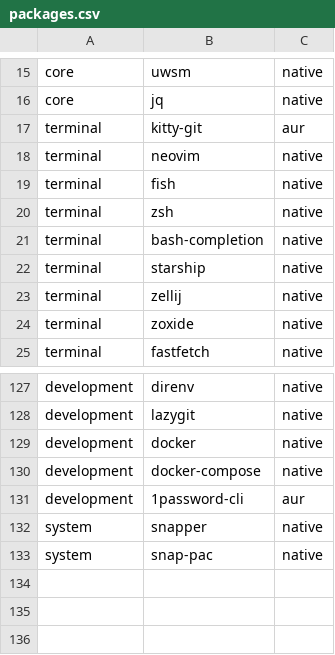
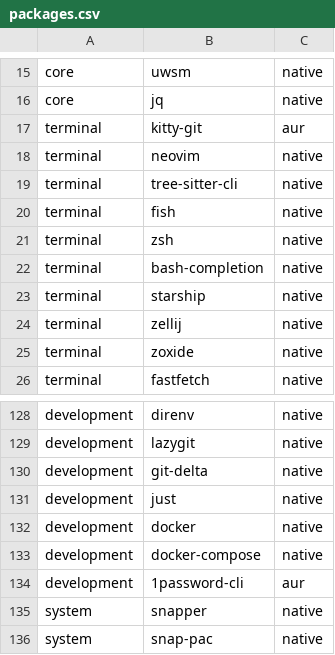
Before and after one commit to jesus-molano/dotfiles, a CSV file: packages.csv, drawn as a sheet; only a part is shown, gaps mark what is left out; the diff names each change by its address in the sheet, - before the commit and + after, or states it on an @@ line.

Commit message:
feat(dotfiles): apply full dotfiles audit improvements
git: delta pager with Catppuccin, fetch.prune, push.autoSetupRemote,
column.ui, branch.sort, aliases, SSH commit signing via 1Password
kitty: scrollback 10k, shell_integration, performance tuning
claude: fix SessionStart hook, add language/stow permission, clean deny rules
hyprland: on_focus_under_fullscreen, cursor comment, remove redundant smart_split
fish: dotf (stow wrapper), proj (fzf switcher), opsync (1Password on-demand)
nvim: treesitter ensure_installed, mason-org repo rename
waybar: hw-monitor dynamic chip detection, rofi-wifi secure password handling
shell: zsh direnv + dev aliases matching fish
structure: add justfile for stow management

```diff
--- a/packages.csv
+++ b/packages.csv
+row 19: terminal | tree-sitter-cli | native
+row 130: development | git-delta | native
+row 131: development | just | native
```
Also changed, not shown: 30 other files.
